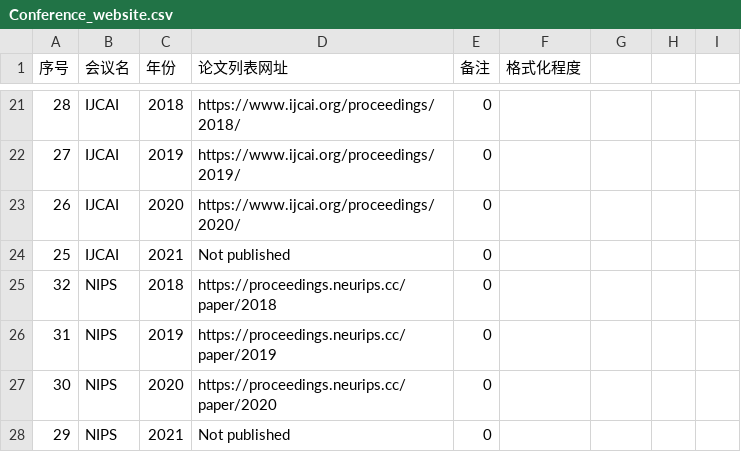
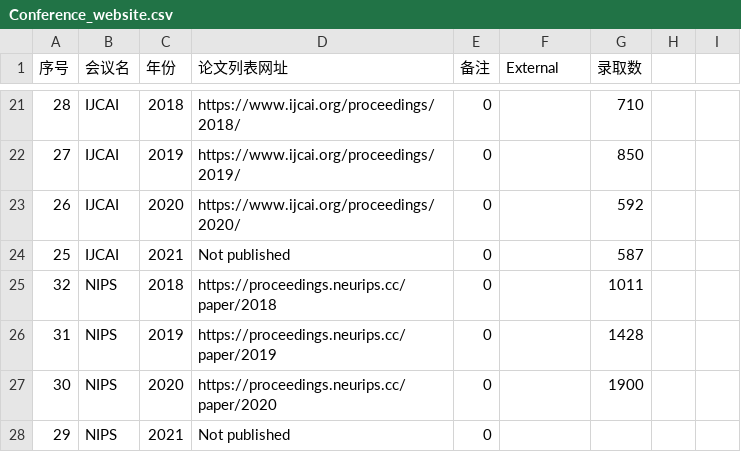
Before and after one commit to dercaft/AI_paper_collector, a CSV file: Conference_website.csv, drawn as a sheet; only a part is shown, gaps mark what is left out; the diff covers the shown part only.

```diff
--- a/Conference_website.csv
+++ b/Conference_website.csv
@@ -1 +1 @@
-序号,会议名,年份,论文列表网址,备注,格式化程度,,,
+序号,会议名,年份,论文列表网址,备注,External,录取数,,
@@ -21,8 +21,8 @@
-28,IJCAI,2018,https://www.ijcai.org/proceedings/2018/,0,,,,
-27,IJCAI,2019,https://www.ijcai.org/proceedings/2019/,0,,,,
-26,IJCAI,2020,https://www.ijcai.org/proceedings/2020/,0,,,,
-25,IJCAI,2021,Not published,0,,,,
-32,NIPS,2018,https://proceedings.neurips.cc/paper/2018,0,,,,
-31,NIPS,2019,https://proceedings.neurips.cc/paper/2019,0,,,,
-30,NIPS,2020,https://proceedings.neurips.cc/paper/2020,0,,,,
+28,IJCAI,2018,https://www.ijcai.org/proceedings/2018/,0,,710,,
+27,IJCAI,2019,https://www.ijcai.org/proceedings/2019/,0,,850,,
+26,IJCAI,2020,https://www.ijcai.org/proceedings/2020/,0,,592,,
+25,IJCAI,2021,Not published,0,,587,,
+32,NIPS,2018,https://proceedings.neurips.cc/paper/2018,0,,1011,,
+31,NIPS,2019,https://proceedings.neurips.cc/paper/2019,0,,1428,,
+30,NIPS,2020,https://proceedings.neurips.cc/paper/2020,0,,1900,,
 29,NIPS,2021,Not published,0,,,,
```
Also changed, not shown: 32 edited cells elsewhere in this file, 7 other files.
